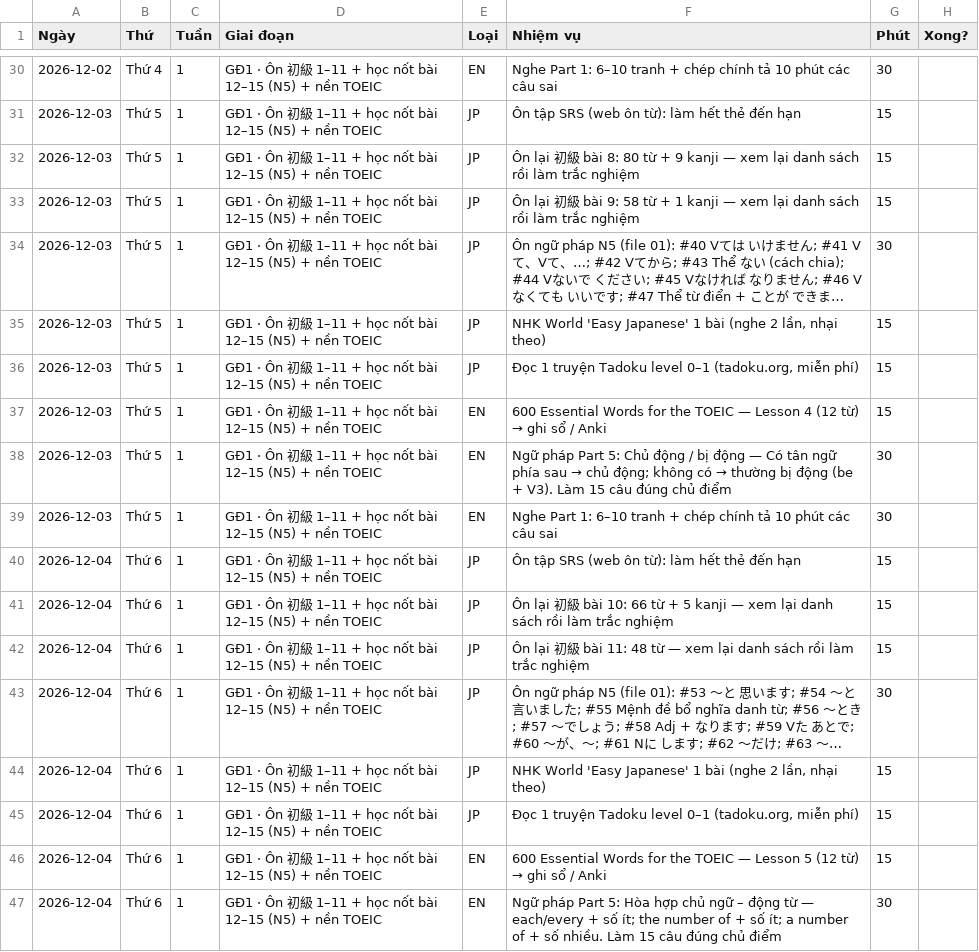
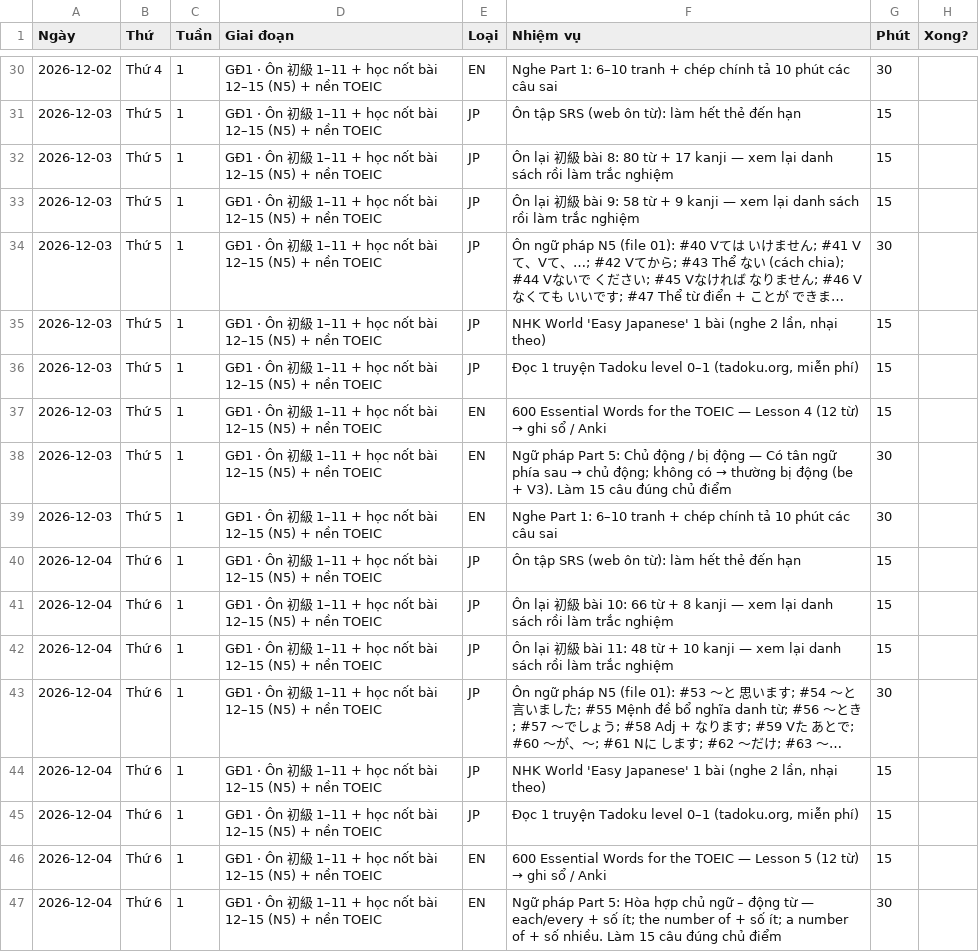
Before and after one commit to nhien0809/lo-trinh-n3-toeic, a CSV file: lich-hoc.csv, drawn as a sheet; only a part is shown, gaps mark what is left out; long unchanged cells end in …; the diff names each change by its address in the sheet, - before the commit and + after, or states it on an @@ line.

```diff
--- a/lich-hoc.csv
+++ b/lich-hoc.csv
-F32 (Nhiệm vụ): …từ + 9 kanji —…
+F32 (Nhiệm vụ): …từ + 17 kanji —…
-F33 (Nhiệm vụ): …từ + 1 kanji —…
+F33 (Nhiệm vụ): …từ + 9 kanji —…
-F41 (Nhiệm vụ): …từ + 5 kanji —…
+F41 (Nhiệm vụ): …từ + 8 kanji —…
-F42 (Nhiệm vụ): …48 từ — xem…
+F42 (Nhiệm vụ): …48 từ + 10 kanji — xem…
```
Also changed, not shown: tools/kanji_meaning_vi.tsv, 5 other files.
